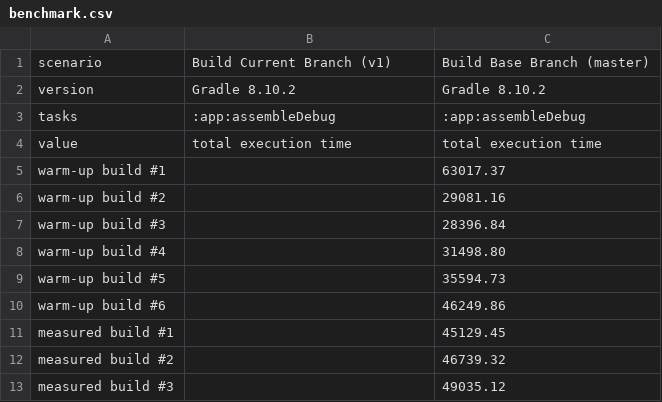
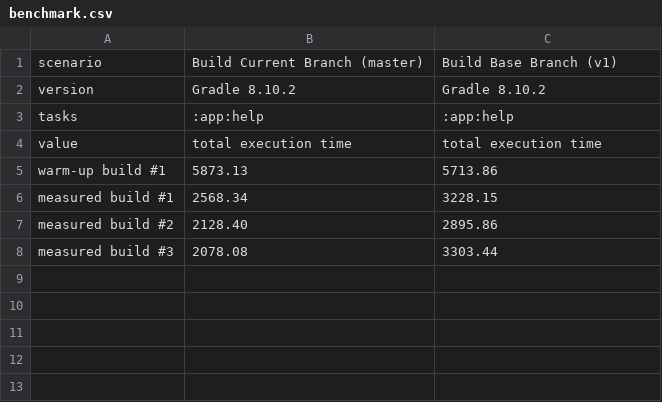
Before and after one commit to i30mb1/AD2, a CSV file: gradle/profiler/last-output/benchmark.csv, drawn as a sheet.

```diff
--- a/gradle/profiler/last-output/benchmark.csv
+++ b/gradle/profiler/last-output/benchmark.csv
@@ -1,13 +1,8 @@
-scenario,Build Current Branch (v1),Build Base Branch (master)
+scenario,Build Current Branch (master),Build Base Branch (v1)
 version,Gradle 8.10.2,Gradle 8.10.2
-tasks,:app:assembleDebug,:app:assembleDebug
+tasks,:app:help,:app:help
 value,total execution time,total execution time
-warm-up build #1,,63017.37
-warm-up build #2,,29081.16
-warm-up build #3,,28396.84
-warm-up build #4,,31498.80
-warm-up build #5,,35594.73
-warm-up build #6,,46249.86
-measured build #1,,45129.45
-measured build #2,,46739.32
-measured build #3,,49035.12
+warm-up build #1,5873.13,5713.86
+measured build #1,2568.34,3228.15
+measured build #2,2128.40,2895.86
+measured build #3,2078.08,3303.44
```
Also changed, not shown: 3 other files.
